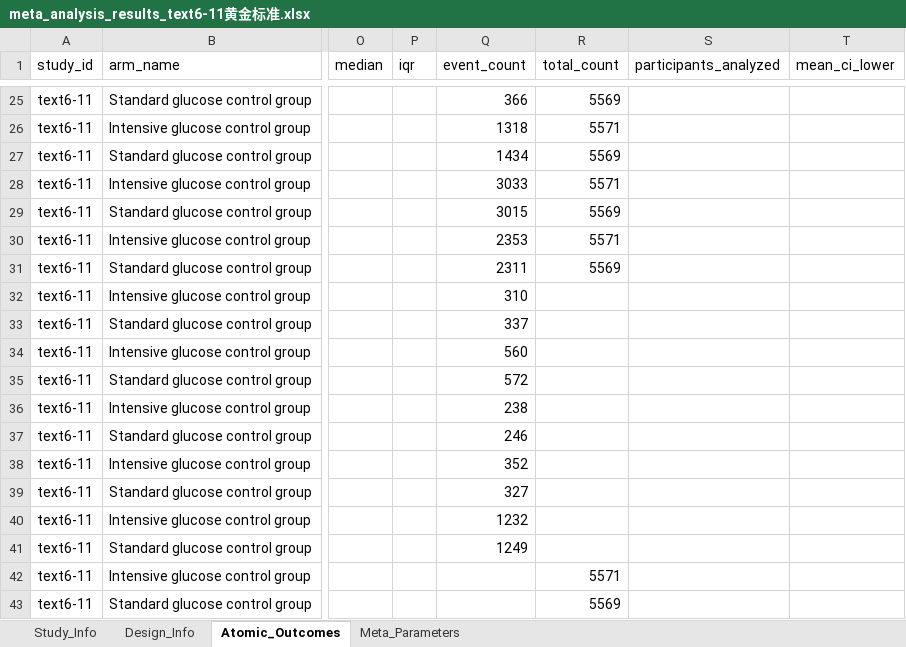
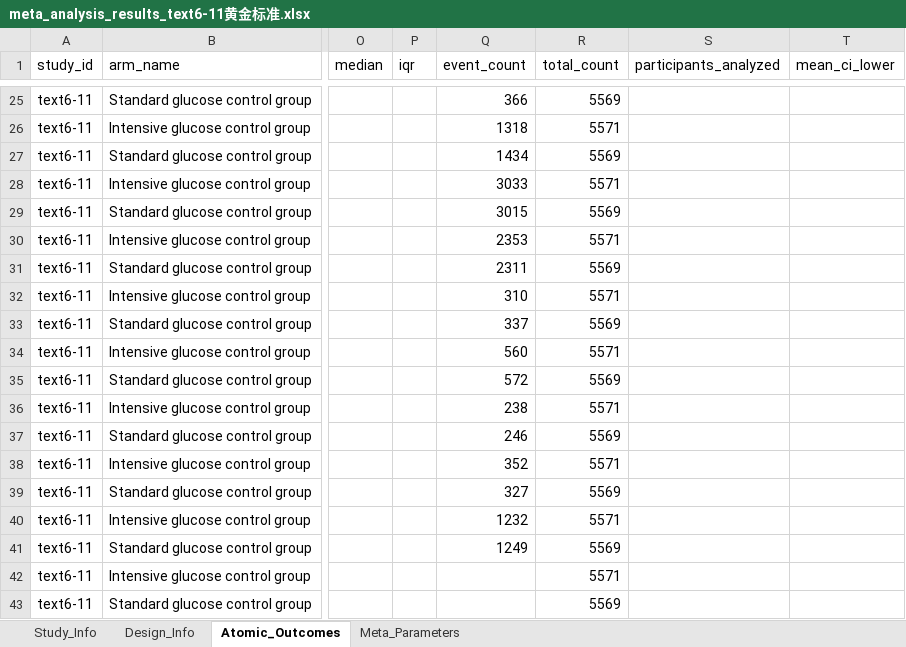
Before and after one commit to yijiajiajiajiajia/MAU-RCT-Extraction, an Excel workbook: Diabetes Meta-Dataset/Gold Standard/meta_analysis_results_text6-11黄金标准.xlsx, sheet Atomic_Outcomes, drawn as a sheet; only a part is shown, gaps mark what is left out; values as stored, in another font and other column widths than the file's, no borders; the diff names each change by its address in the sheet, - before the commit and + after, or states it on an @@ line.

```diff
--- a/Diabetes Meta-Dataset/Gold Standard/meta_analysis_results_text6-11黄金标准.xlsx (sheet Atomic_Outcomes)
+++ b/Diabetes Meta-Dataset/Gold Standard/meta_analysis_results_text6-11黄金标准.xlsx (sheet Atomic_Outcomes)
-R32 (total_count): (empty)
+R32 (total_count): 5571
-R33 (total_count): (empty)
+R33 (total_count): 5569
-R34 (total_count): (empty)
+R34 (total_count): 5571
-R35 (total_count): (empty)
+R35 (total_count): 5569
-R36 (total_count): (empty)
+R36 (total_count): 5571
-R37 (total_count): (empty)
+R37 (total_count): 5569
-R38 (total_count): (empty)
+R38 (total_count): 5571
-R39 (total_count): (empty)
+R39 (total_count): 5569
-R40 (total_count): (empty)
+R40 (total_count): 5571
-R41 (total_count): (empty)
+R41 (total_count): 5569
```
Also changed, not shown: Large-Scale Psychiatry Meta-Dataset/Gold Standard/meta_analysis_results_text4-19黄金标准.xlsx, 3 other files.
